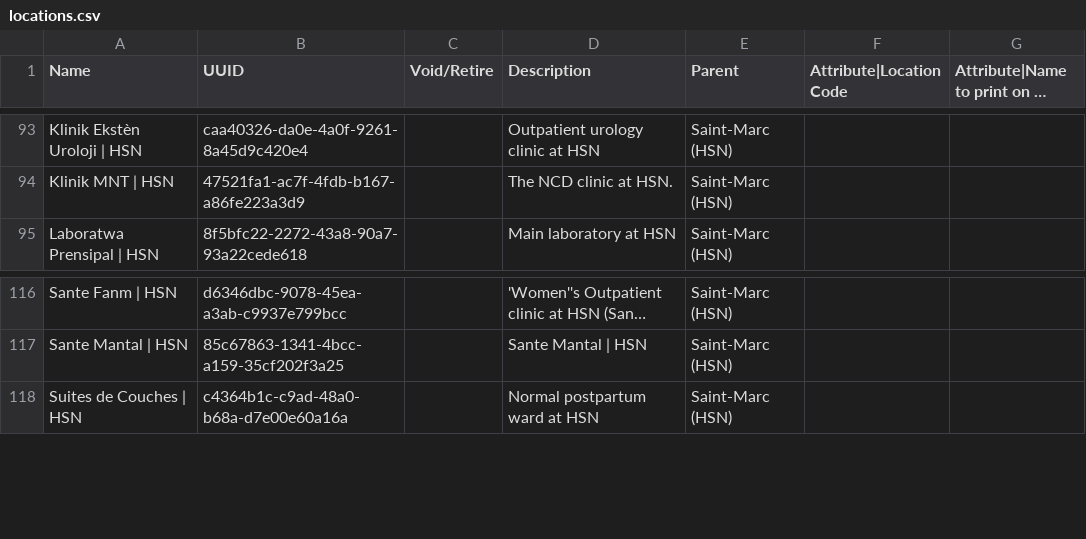
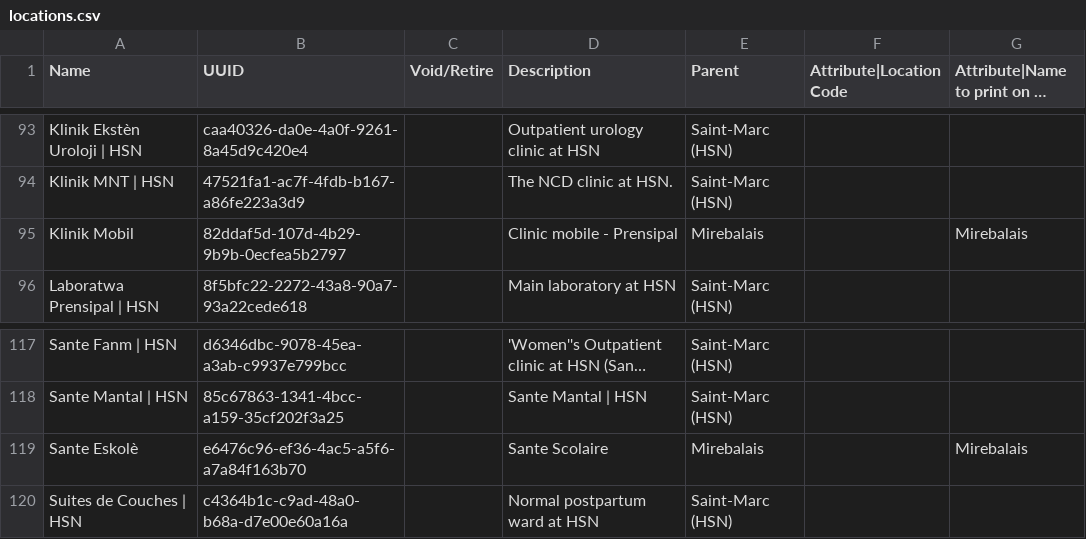
Before and after one commit to PIH/openmrs-config-zl, a CSV file: configuration/locations/locations.csv, drawn as a sheet; only a part is shown, gaps mark what is left out; long unchanged cells end in …; the diff names each change by its address in the sheet, - before the commit and + after, or states it on an @@ line.

```diff
--- a/configuration/locations/locations.csv
+++ b/configuration/locations/locations.csv
+row 95: Klinik Mobil | 82ddaf5d-107d-4b29-9b9b-0ecfea5b2797 |  | Clinic mobile - Prensipal | Mirebalais |  | Mirebalais
+row 119: Sante Eskolè | e6476c96-ef36-4ac5-a5f6-a7a84f163b70 |  | Sante Scolaire | Mirebalais |  | Mirebalais
```
Also changed, not shown: configuration/locationtagmaps/locationtagmaps-site-mirebalais.csv.
